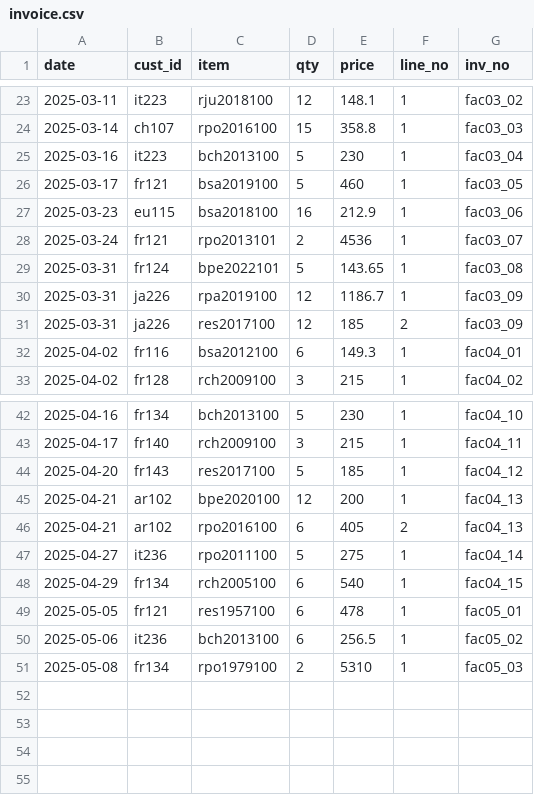
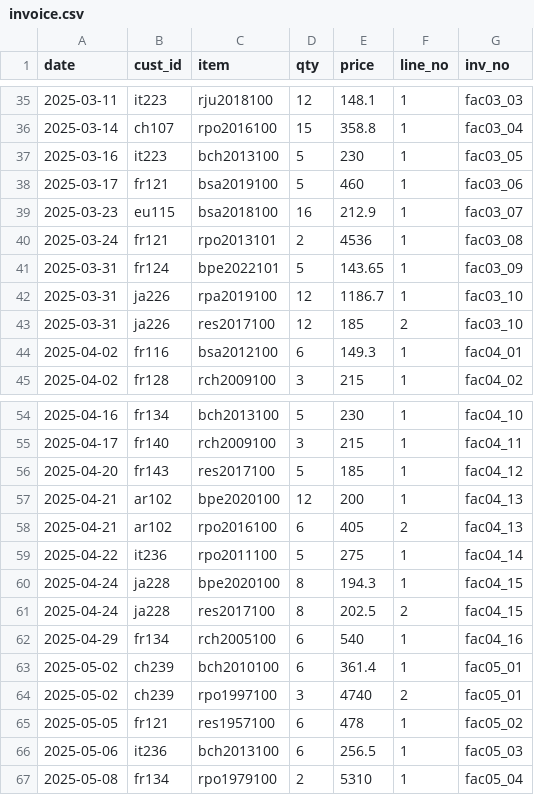
Before and after one commit to gunony/Example_SQL_Data, a CSV file: invoice.csv, drawn as a sheet; only a part is shown, gaps mark what is left out; the diff covers the shown part only.

```diff
--- a/invoice.csv
+++ b/invoice.csv
@@ -23,10 +35,10 @@
-2025-03-11,it223,rju2018100,12,148.1,1,fac03_02
-2025-03-14,ch107,rpo2016100,15,358.8,1,fac03_03
-2025-03-16,it223,bch2013100,5,230,1,fac03_04
-2025-03-17,fr121,bsa2019100,5,460,1,fac03_05
-2025-03-23,eu115,bsa2018100,16,212.9,1,fac03_06
-2025-03-24,fr121,rpo2013101,2,4536,1,fac03_07
-2025-03-31,fr124,bpe2022101,5,143.65,1,fac03_08
-2025-03-31,ja226,rpa2019100,12,1186.7,1,fac03_09
-2025-03-31,ja226,res2017100,12,185,2,fac03_09
+2025-03-11,it223,rju2018100,12,148.1,1,fac03_03
+2025-03-14,ch107,rpo2016100,15,358.8,1,fac03_04
+2025-03-16,it223,bch2013100,5,230,1,fac03_05
+2025-03-17,fr121,bsa2019100,5,460,1,fac03_06
+2025-03-23,eu115,bsa2018100,16,212.9,1,fac03_07
+2025-03-24,fr121,rpo2013101,2,4536,1,fac03_08
+2025-03-31,fr124,bpe2022101,5,143.65,1,fac03_09
+2025-03-31,ja226,rpa2019100,12,1186.7,1,fac03_10
+2025-03-31,ja226,res2017100,12,185,2,fac03_10
 2025-04-02,fr116,bsa2012100,6,149.3,1,fac04_01
@@ -46,6 +58,10 @@
 2025-04-21,ar102,rpo2016100,6,405,2,fac04_13
-2025-04-27,it236,rpo2011100,5,275,1,fac04_14
-2025-04-29,fr134,rch2005100,6,540,1,fac04_15
-2025-05-05,fr121,res1957100,6,478,1,fac05_01
-2025-05-06,it236,bch2013100,6,256.5,1,fac05_02
-2025-05-08,fr134,rpo1979100,2,5310,1,fac05_03
+2025-04-22,it236,rpo2011100,5,275,1,fac04_14
+2025-04-24,ja228,bpe2020100,8,194.3,1,fac04_15
+2025-04-24,ja228,res2017100,8,202.5,2,fac04_15
+2025-04-29,fr134,rch2005100,6,540,1,fac04_16
+2025-05-02,ch239,bch2010100,6,361.4,1,fac05_01
+2025-05-02,ch239,rpo1997100,3,4740,2,fac05_01
+2025-05-05,fr121,res1957100,6,478,1,fac05_02
+2025-05-06,it236,bch2013100,6,256.5,1,fac05_03
+2025-05-08,fr134,rpo1979100,2,5310,1,fac05_04
```
Also changed, not shown: 12 added rows and 14 edited cells elsewhere in this file, client.csv, item.csv.
